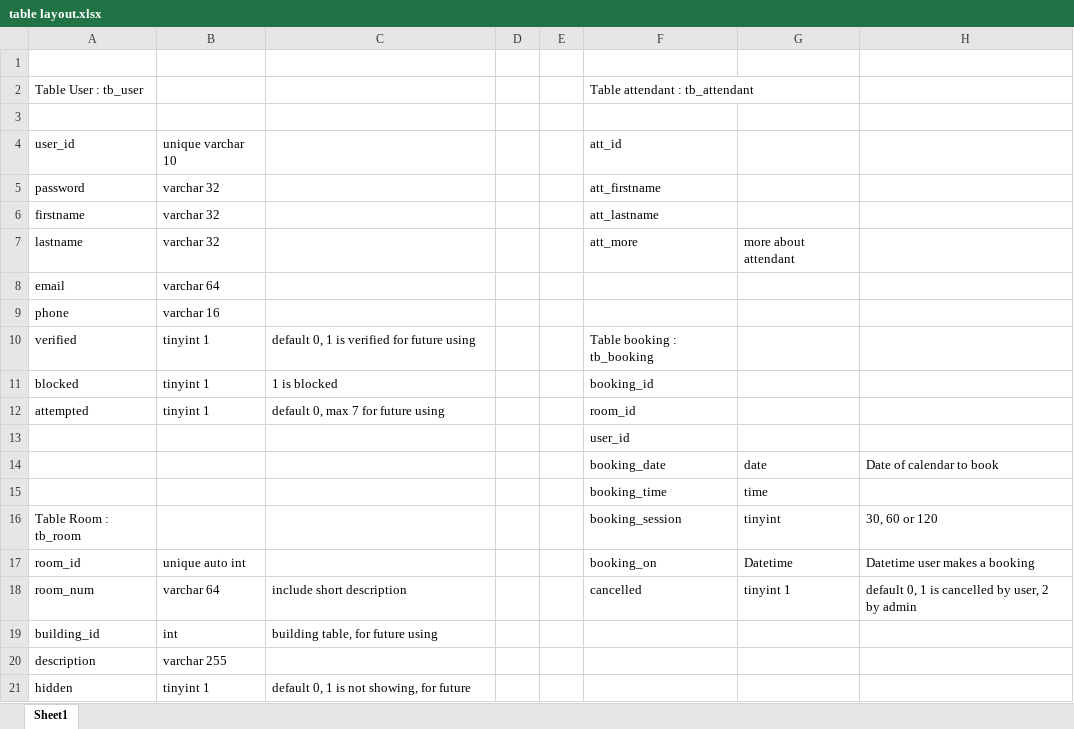
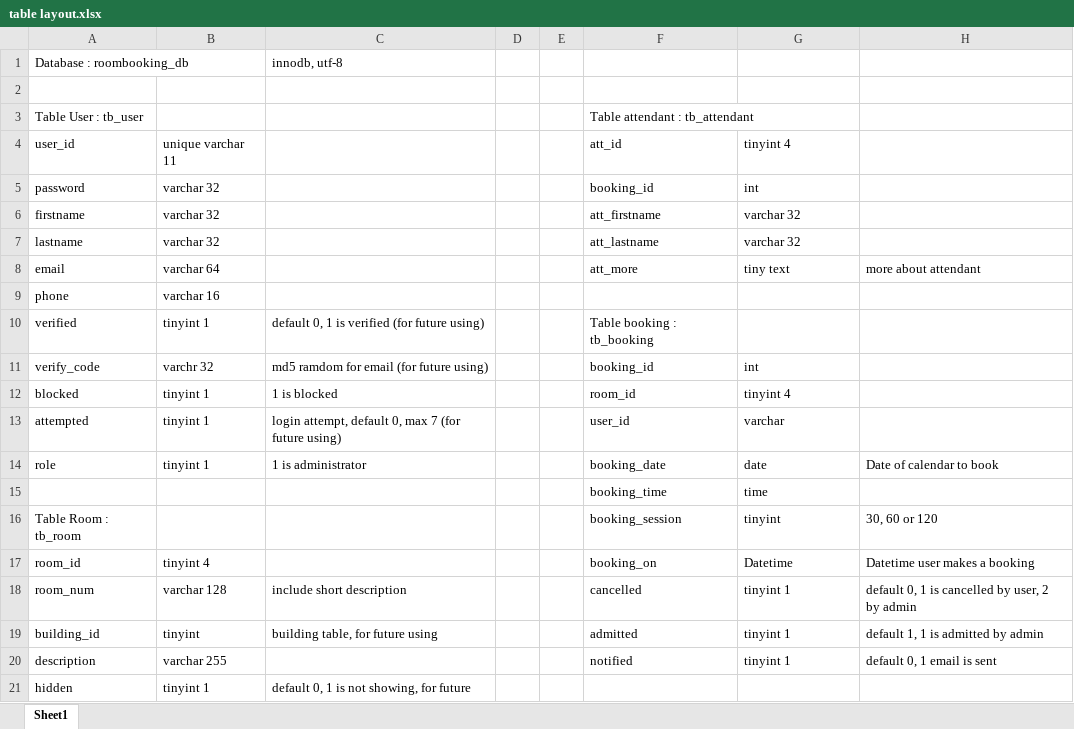
Before and after one commit to tola-veng/roombooking, an Excel workbook: info/table layout.xlsx, sheet Sheet1, drawn as a sheet; only a part is shown; values as stored, in another font and other column widths than the file's, no borders; removed rows and columns are numbered as before the commit, all else as after; the diff covers the shown part only; the diff names each change by its address in the sheet, - before the commit and + after, or states it on an @@ line.

Commit message:
database and table layout

```diff
--- a/info/table layout.xlsx (sheet Sheet1)
+++ b/info/table layout.xlsx (sheet Sheet1)
+row 1: Database : roombooking_db |  | innodb, utf-8
-row 3: (empty)
-B4: unique varchar 10
+B4: unique varchar 11
-G4: (empty)
+G4: tinyint 4
-F5: att_firstname
+F5: booking_id
-G5: (empty)
+G5: int
-F6: att_lastname
+F6: att_firstname
-G6: (empty)
+G6: varchar 32
-F7: att_more
+F7: att_lastname
-G7: more about attendant
+G7: varchar 32
-F8: (empty)
+F8: att_more
-G8: (empty)
+G8: tiny text
-H8: (empty)
+H8: more about attendant
-C10: default 0, 1 is verified for future using
+C10: default 0, 1 is verified (for future using)
+row 11: verify_code | varchr 32 | md5 ramdom for email (for future using) |  |  | booking_id | int
-F12: booking_id
+F12: room_id
-G12: (empty)
+G12: tinyint 4
-C13: default 0, max 7 for future using
+C13: login attempt, default 0, max 7 (for future using)
-F13: room_id
+F13: user_id
-G13: (empty)
+G13: varchar
-row 13:  |  |  |  |  | user_id
-A14: (empty)
+A14: role
-B14: (empty)
+B14: tinyint 1
-C14: (empty)
+C14: 1 is administrator
-B17: unique auto int
+B17: tinyint 4
-B18: varchar 64
+B18: varchar 128
-B19: int
+B19: tinyint
-F19: (empty)
+F19: admitted
-G19:G20: (empty)
+G19:G20: tinyint 1
-H19: (empty)
+H19: default 1, 1 is admitted by admin
-F20: (empty)
+F20: notified
-H20: (empty)
+H20: default 0, 1 email is sent
```
Also changed, not shown: 3 added rows, 1 removed row and 6 edited cells elsewhere in this sheet, 1 other file.
